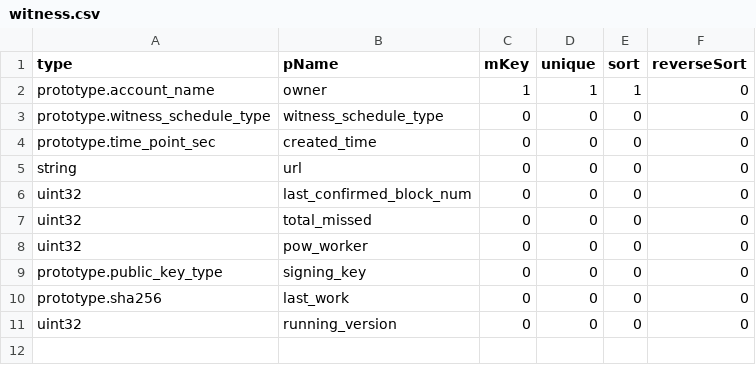
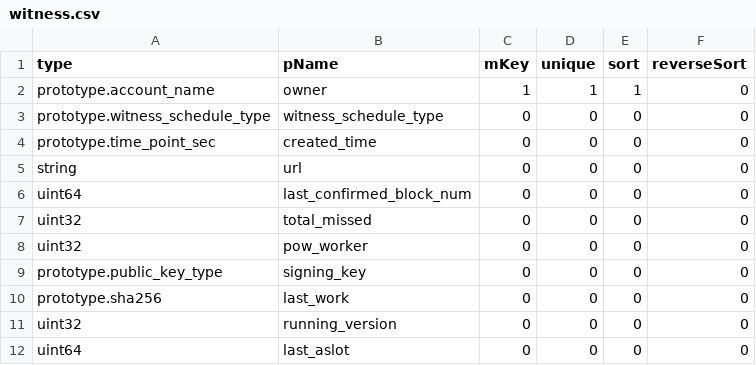
Before and after one commit to coschain/contentos-go, a CSV file: app/table/table-define/witness.csv, drawn as a sheet.

```diff
--- a/app/table/table-define/witness.csv
+++ b/app/table/table-define/witness.csv
@@ -5,3 +5,3 @@ prototype.time_point_sec        ,created_time               ,0      ,0      ,0
 string                          ,url                        ,0      ,0      ,0      ,0
-uint32                          ,last_confirmed_block_num   ,0      ,0      ,0      ,0
+uint64                          ,last_confirmed_block_num   ,0      ,0      ,0      ,0
 uint32                          ,total_missed               ,0      ,0      ,0      ,0
@@ -11 +11,2 @@ prototype.sha256                ,last_work                  ,0      ,0      ,0
 uint32                          ,running_version            ,0      ,0      ,0      ,0
+uint64                          ,last_aslot                 ,0      ,0      ,0      ,0
```
Also changed, not shown: 4 other files.
